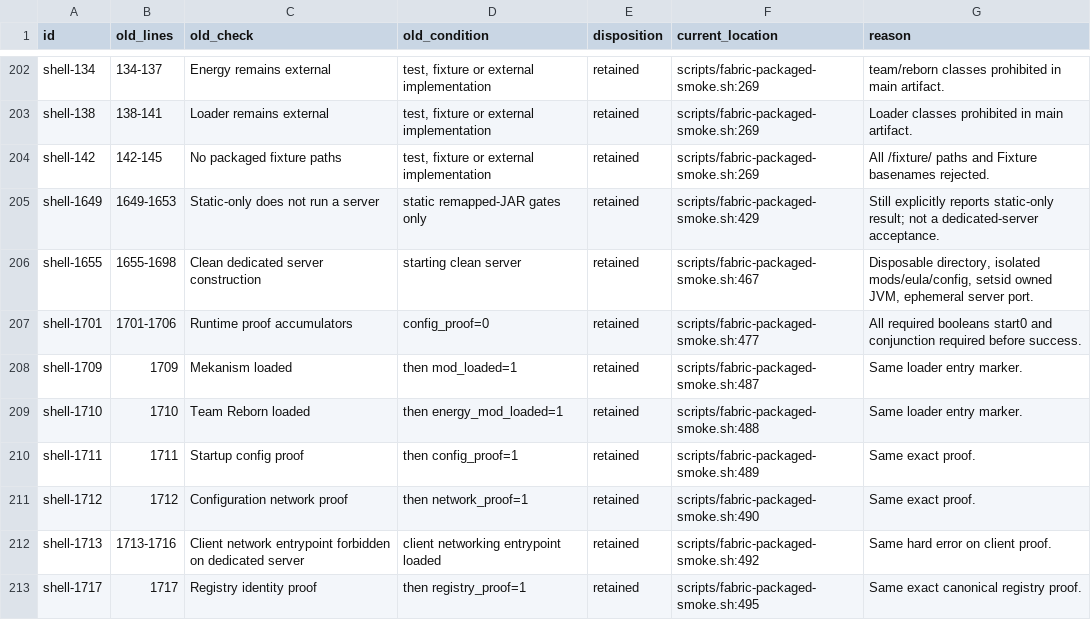
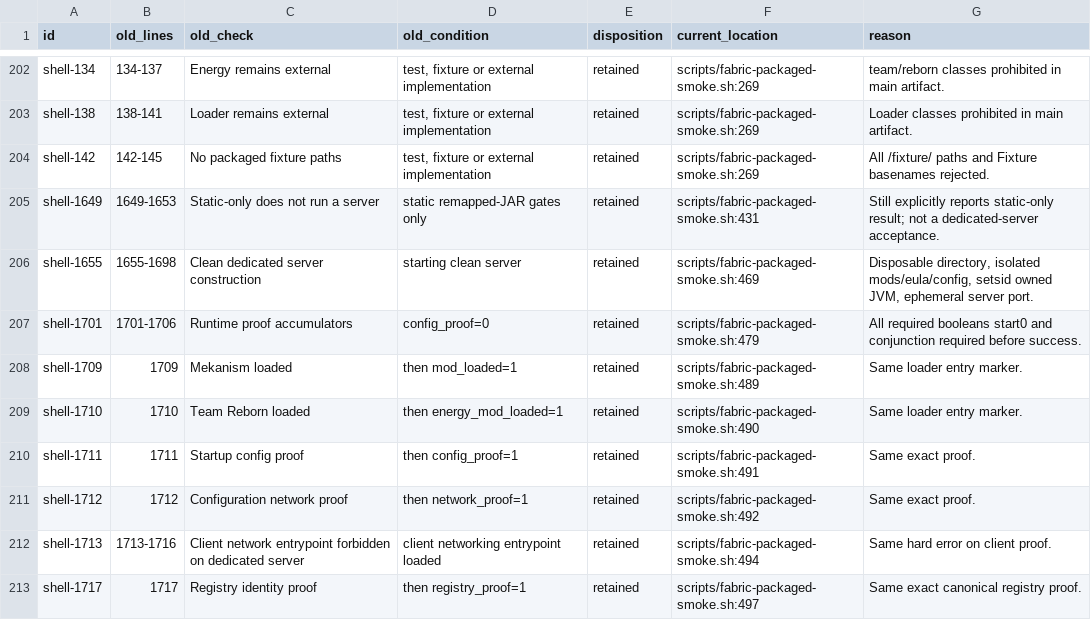
Before and after one commit to yu1745/mekanism-fabric, a CSV file: docs/milestones/evidence/p8-release/packaged-smoke-check-map.csv, drawn as a sheet; only a part is shown, gaps mark what is left out; the diff covers the shown part only.

Commit message:
fix: preserve existing client mixin registrations in packaged gate
Independent readonly safety review of b7fb09ab confirmed P2: matching dev/production JSONs could both omit an original client mixin while classes still pass floor. Keep the original three client registrations as an independent subset floor, allowing the admitted client catalog. Existing static gate PASS classes2982; the same pure-memory recipe-mixin deletion now rejects. No source slices, production behavior or new repository test sources. Readonly rereview required before closing pre-W40 safety review; no release clearance.

Post-commit actual-diff style review: original three registration names match the old gate verbatim; subset preserves their floor while allowing admitted extras. Map line/hash updates match committed script; no production or serialized behavior changed, no port-style deviation found.

```diff
--- a/docs/milestones/evidence/p8-release/packaged-smoke-check-map.csv
+++ b/docs/milestones/evidence/p8-release/packaged-smoke-check-map.csv
@@ -204,10 +204,10 @@ shell-138,138-141,Loader remains external,"test, fixture or external implementat
 shell-142,142-145,No packaged fixture paths,"test, fixture or external implementation",retained,scripts/fabric-packaged-smoke.sh:269,All /fixture/ paths and Fixture basenames rejected.
-shell-1649,1649-1653,Static-only does not run a server,static remapped-JAR gates only,retained,scripts/fabric-packaged-smoke.sh:429,Still explicitly reports static-only result; not a dedicated-server acceptance.
-shell-1655,1655-1698,Clean dedicated server construction,starting clean server,retained,scripts/fabric-packaged-smoke.sh:467,"Disposable directory, isolated mods/eula/config, setsid owned JVM, ephemeral server port."
-shell-1701,1701-1706,Runtime proof accumulators,config_proof=0,retained,scripts/fabric-packaged-smoke.sh:477,All required booleans start0 and conjunction required before success.
-shell-1709,1709,Mekanism loaded,then mod_loaded=1,retained,scripts/fabric-packaged-smoke.sh:487,Same loader entry marker.
-shell-1710,1710,Team Reborn loaded,then energy_mod_loaded=1,retained,scripts/fabric-packaged-smoke.sh:488,Same loader entry marker.
-shell-1711,1711,Startup config proof,then config_proof=1,retained,scripts/fabric-packaged-smoke.sh:489,Same exact proof.
-shell-1712,1712,Configuration network proof,then network_proof=1,retained,scripts/fabric-packaged-smoke.sh:490,Same exact proof.
-shell-1713,1713-1716,Client network entrypoint forbidden on dedicated server,client networking entrypoint loaded,retained,scripts/fabric-packaged-smoke.sh:492,Same hard error on client proof.
-shell-1717,1717,Registry identity proof,then registry_proof=1,retained,scripts/fabric-packaged-smoke.sh:495,Same exact canonical registry proof.
+shell-1649,1649-1653,Static-only does not run a server,static remapped-JAR gates only,retained,scripts/fabric-packaged-smoke.sh:431,Still explicitly reports static-only result; not a dedicated-server acceptance.
+shell-1655,1655-1698,Clean dedicated server construction,starting clean server,retained,scripts/fabric-packaged-smoke.sh:469,"Disposable directory, isolated mods/eula/config, setsid owned JVM, ephemeral server port."
+shell-1701,1701-1706,Runtime proof accumulators,config_proof=0,retained,scripts/fabric-packaged-smoke.sh:479,All required booleans start0 and conjunction required before success.
+shell-1709,1709,Mekanism loaded,then mod_loaded=1,retained,scripts/fabric-packaged-smoke.sh:489,Same loader entry marker.
+shell-1710,1710,Team Reborn loaded,then energy_mod_loaded=1,retained,scripts/fabric-packaged-smoke.sh:490,Same loader entry marker.
+shell-1711,1711,Startup config proof,then config_proof=1,retained,scripts/fabric-packaged-smoke.sh:491,Same exact proof.
+shell-1712,1712,Configuration network proof,then network_proof=1,retained,scripts/fabric-packaged-smoke.sh:492,Same exact proof.
+shell-1713,1713-1716,Client network entrypoint forbidden on dedicated server,client networking entrypoint loaded,retained,scripts/fabric-packaged-smoke.sh:494,Same hard error on client proof.
+shell-1717,1717,Registry identity proof,then registry_proof=1,retained,scripts/fabric-packaged-smoke.sh:497,Same exact canonical registry proof.
```
Also changed, not shown: 108 edited cells elsewhere in this file, 8 other files.
